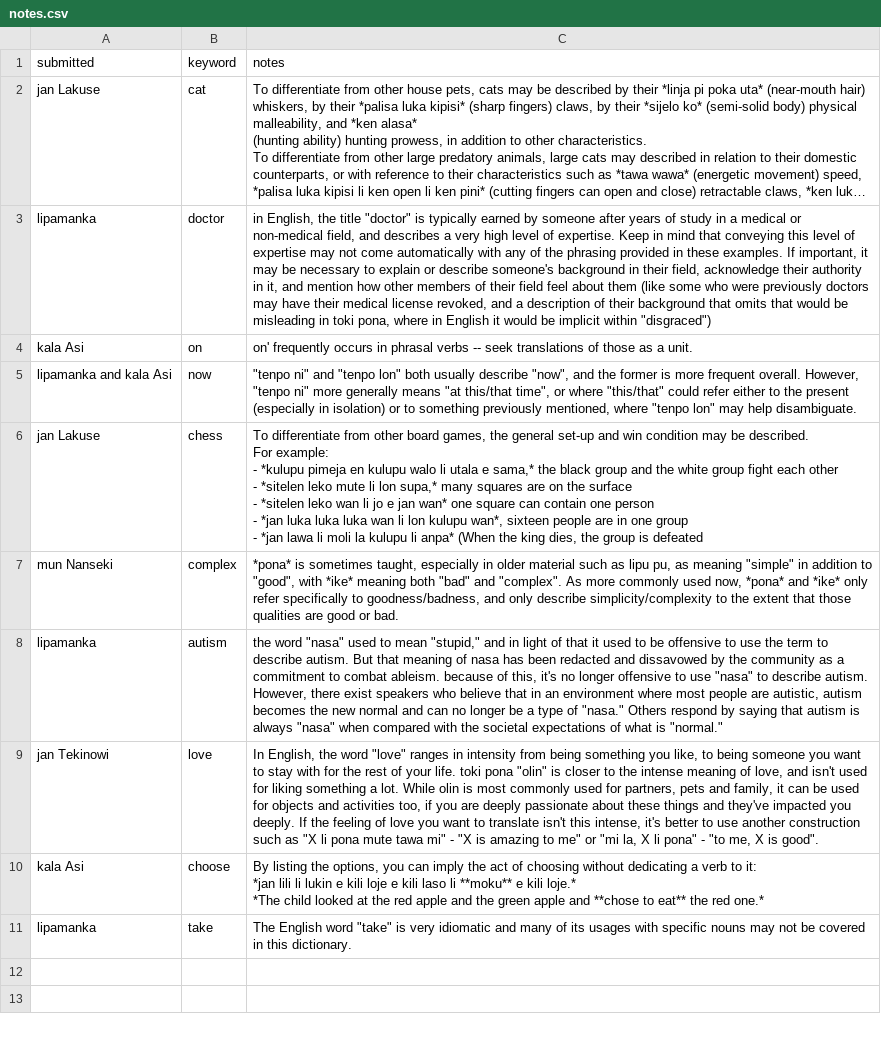
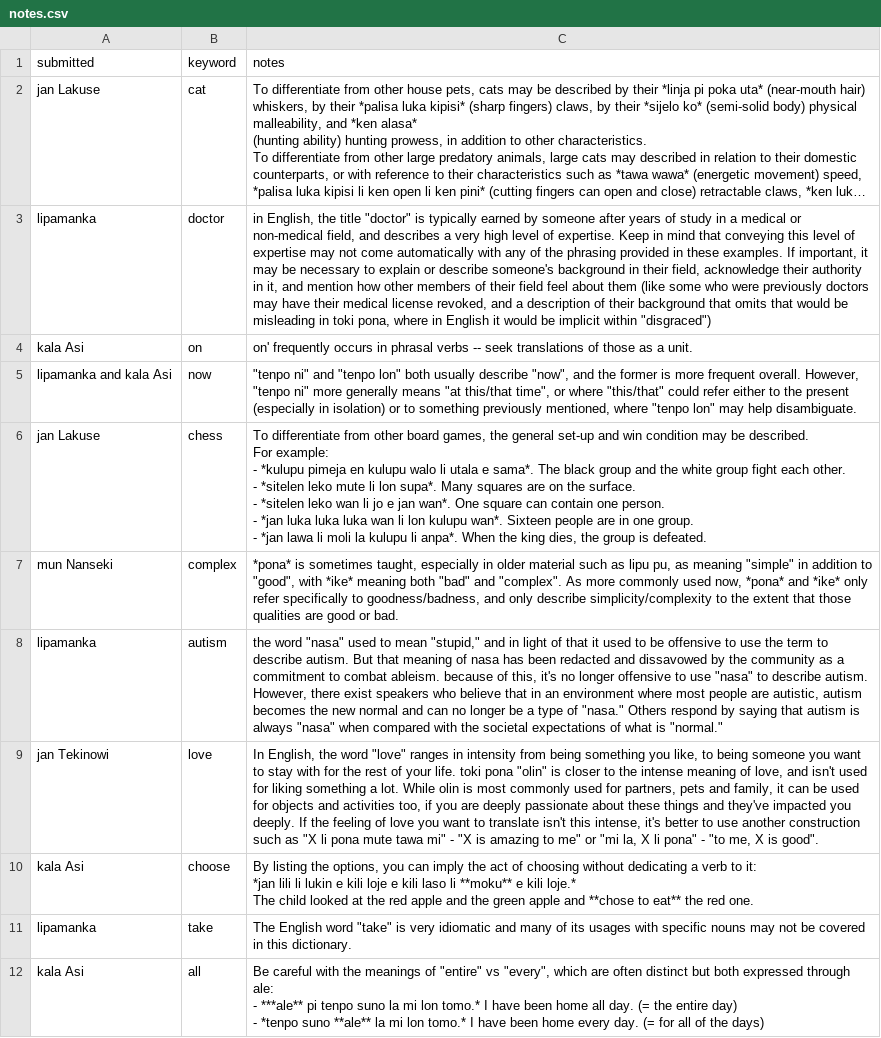
Before and after one commit to pona-la/kemeka.pona.la, a CSV file: data/notes.csv, drawn as a sheet; long unchanged cells end in …; ↵ is a line break in a cell; the diff names each change by its address in the sheet, - before the commit and + after, or states it on an @@ line.

```diff
--- a/data/notes.csv
+++ b/data/notes.csv
-C6 (notes): …utala e sama,* the black group and the white group fight each other ↵ - *sitelen leko mute li lon supa,* many squares are on the surface ↵ - *sitelen leko wan li jo e jan wan* one square can contain one person ↵ - *jan luka luka luka wan li lon kulupu wan*, sixteen people are in one group ↵ - *jan lawa li moli la kulupu li anpa* (When the king dies, the group is defeated
+C6 (notes): …utala e sama*. The black group and the white group fight each other. ↵ - *sitelen leko mute li lon supa*. Many squares are on the surface. ↵ - *sitelen leko wan li jo e jan wan*. One square can contain one person. ↵ - *jan luka luka luka wan li lon kulupu wan*. Sixteen people are in one group. ↵ - *jan lawa li moli la kulupu li anpa*. When the king dies, the group is defeated.
-C10 (notes): …kili loje.* ↵ *The child looked at the red apple and the green apple and **chose to eat** the red one.*
+C10 (notes): …kili loje.* ↵ The child looked at the red apple and the green apple and **chose to eat** the red one.
+row 12: kala Asi | all | Be careful with the meanings of "entire" vs "every", which are often distinct but both expressed through ale: ↵ - ***ale** pi tenpo suno la mi lon tomo.* I have been home all day. (= the entire day) ↵ - *tenpo suno **ale** la mi lon tomo.* I have been home every day. (= for all of the days)
```
Also changed, not shown: data/definitions.csv, 1 other file.
